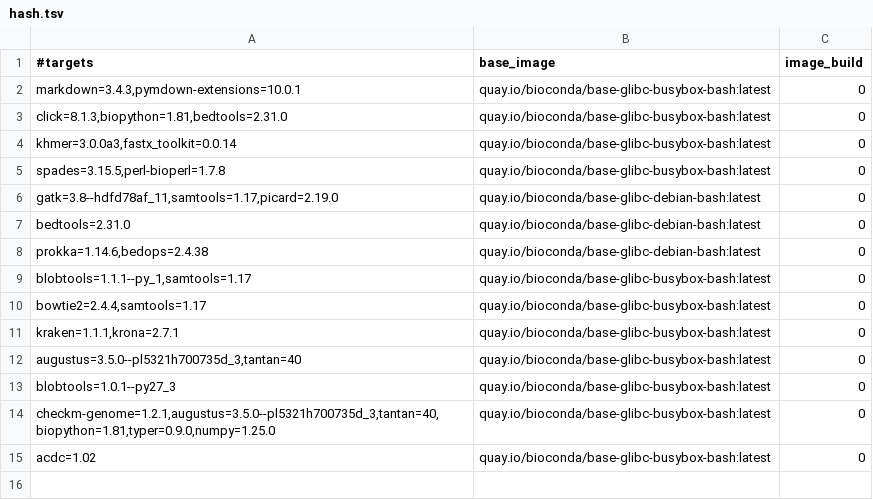
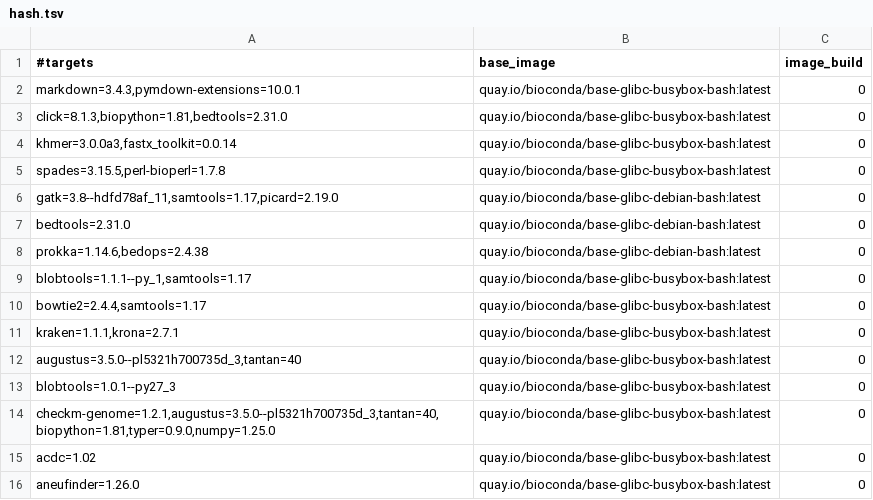
Before and after one commit to gongyh/scgs-mpc, a TSV file: combinations/hash.tsv, drawn as a sheet; the diff names each change by its address in the sheet, - before the commit and + after, or states it on an @@ line.

Commit message:
ANEUFINDER

```diff
--- a/combinations/hash.tsv
+++ b/combinations/hash.tsv
+row 16: aneufinder=1.26.0 | quay.io/bioconda/base-glibc-busybox-bash:latest | 0
```
Also changed, not shown: 1 other file.
